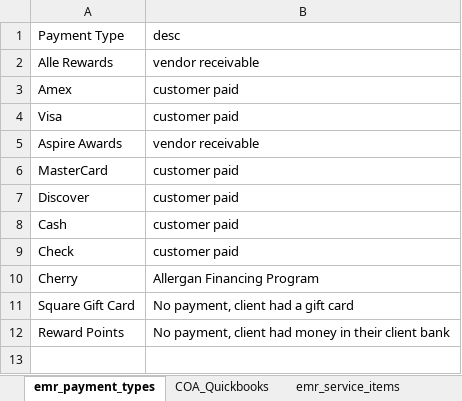
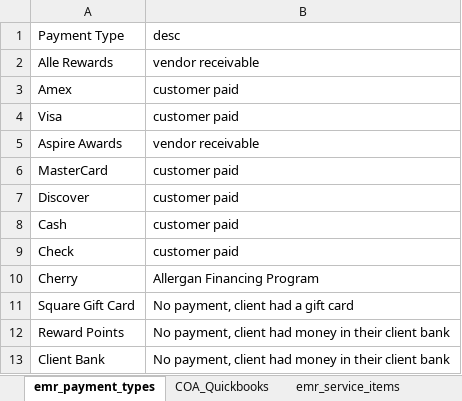
Before and after one commit to msedlak40-lang/accounting_automation, an Excel workbook: data/raw/COA_Quickbooks_matched.xlsx, sheet emr_payment_types, drawn as a sheet; values as stored, in another font and other column widths than the file's, no borders; the diff names each change by its address in the sheet, - before the commit and + after, or states it on an @@ line.

```diff
--- a/data/raw/COA_Quickbooks_matched.xlsx (sheet emr_payment_types)
+++ b/data/raw/COA_Quickbooks_matched.xlsx (sheet emr_payment_types)
+row 13: Client Bank | No payment, client had money in their client bank
```
Also changed, not shown: 3 other files.
